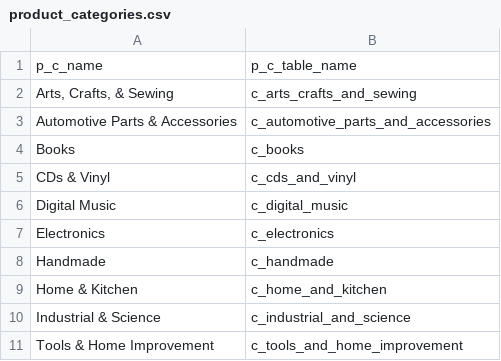
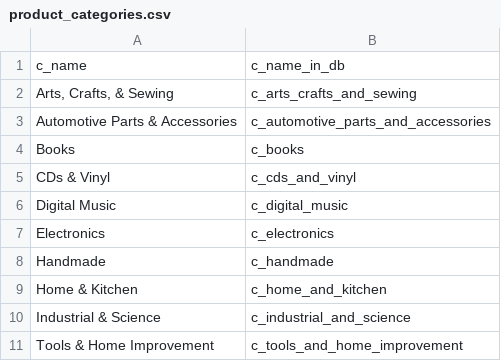
Before and after one commit to bnegussie/Amazon-clone, a CSV file: db/product_categories.csv, drawn as a sheet.

Commit message:
v0.1.3 Implemented the Create A New Amazon Product Listing feature.
* designed and implemented the database table for Products.

* stabilized the authentication system and created the initial code snippets for the Create A New Listing feature.

* implemented RESTful APIs, for the product listings, to upload product photos with a form as well as APIs to get and delete single product listings. Plus, I also created the UI for the Create A New Listing page.

* connected the client side with the server side, for the Create A New Listing feature, and also added some necessary input validation checks.

```diff
--- a/db/product_categories.csv
+++ b/db/product_categories.csv
@@ -1,2 +1,2 @@
-p_c_name,p_c_table_name
+c_name,c_name_in_db
 "Arts, Crafts, & Sewing",c_arts_crafts_and_sewing
```
Also changed, not shown: 11 other files.
